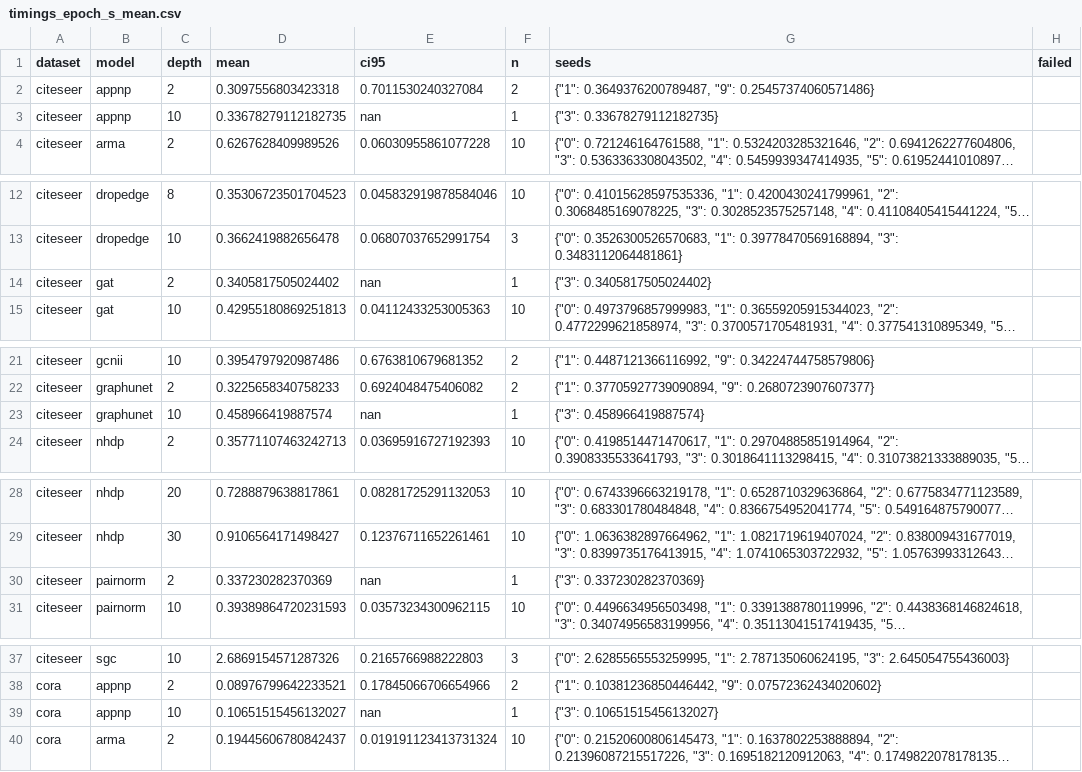
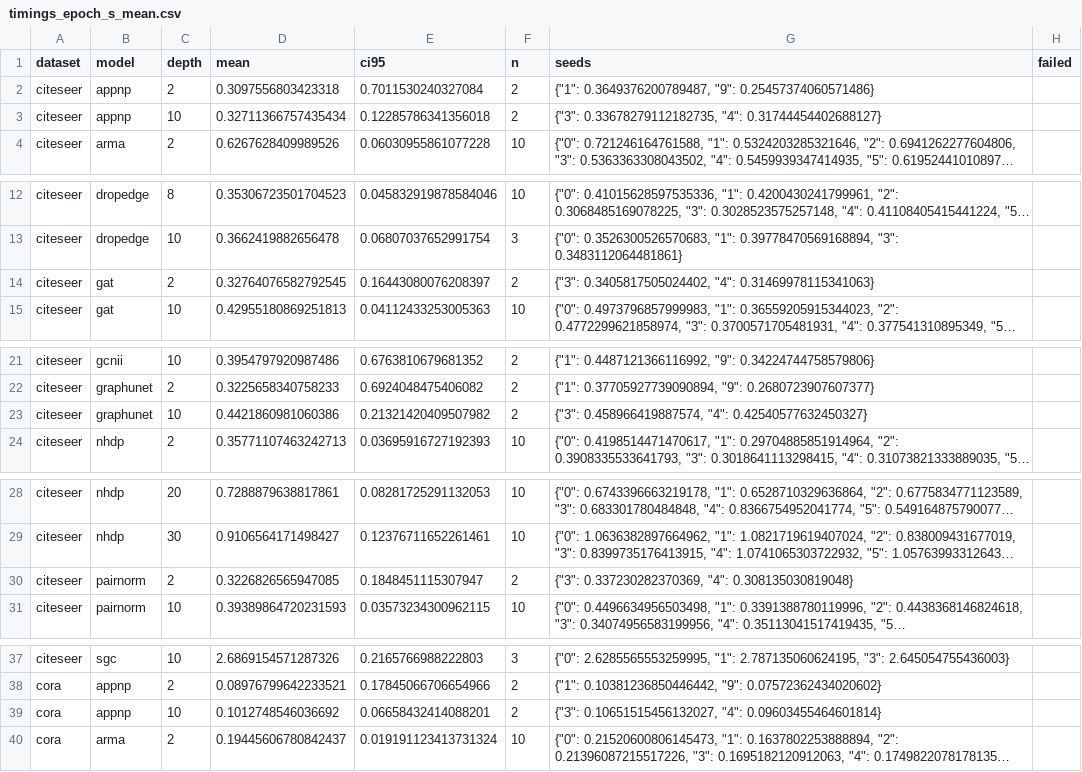
Before and after one commit to VKHS/n-HDP-GNN, a CSV file: results/table4_scarce/timings_epoch_s_mean.csv, drawn as a sheet; only a part is shown, gaps mark what is left out; long unchanged cells end in …; the diff covers the shown part only; the diff names each change by its address in the sheet, - before the commit and + after, or states it on an @@ line.

```diff
--- a/results/table4_scarce/timings_epoch_s_mean.csv
+++ b/results/table4_scarce/timings_epoch_s_mean.csv
-D3 (mean): 0.33678279112182735
+D3 (mean): 0.32711366757435434
-E3 (ci95): nan
+E3 (ci95): 0.12285786341356018
-F3 (n): 1
+F3 (n): 2
-G3 (seeds): {"3": 0.33678279112182735}
+G3 (seeds): {"3": 0.33678279112182735, "4": 0.31744454402688127}
-D14 (mean): 0.3405817505024402
+D14 (mean): 0.32764076582792545
-E14 (ci95): nan
+E14 (ci95): 0.16443080076208397
-F14 (n): 1
+F14 (n): 2
-G14 (seeds): {"3": 0.3405817505024402}
+G14 (seeds): {"3": 0.3405817505024402, "4": 0.31469978115341063}
-D23 (mean): 0.458966419887574
+D23 (mean): 0.4421860981060386
-E23 (ci95): nan
+E23 (ci95): 0.21321420409507982
-F23 (n): 1
+F23 (n): 2
-G23 (seeds): {"3": 0.458966419887574}
+G23 (seeds): {"3": 0.458966419887574, "4": 0.42540577632450327}
-D30 (mean): 0.337230282370369
+D30 (mean): 0.3226826565947085
-E30 (ci95): nan
+E30 (ci95): 0.1848451115307947
-F30 (n): 1
+F30 (n): 2
-G30 (seeds): {"3": 0.337230282370369}
+G30 (seeds): {"3": 0.337230282370369, "4": 0.308135030819048}
-D39 (mean): 0.10651515456132027
+D39 (mean): 0.1012748546036692
-E39 (ci95): nan
+E39 (ci95): 0.06658432414088201
-F39 (n): 1
+F39 (n): 2
-G39 (seeds): {"3": 0.10651515456132027}
+G39 (seeds): {"3": 0.10651515456132027, "4": 0.09603455464601814}
```
Also changed, not shown: 38 edited cells elsewhere in this file, results/table4_scarce/embedding_centroid_gap.csv, results/table4_scarce/embedding_madgap.csv, 6 other files.
